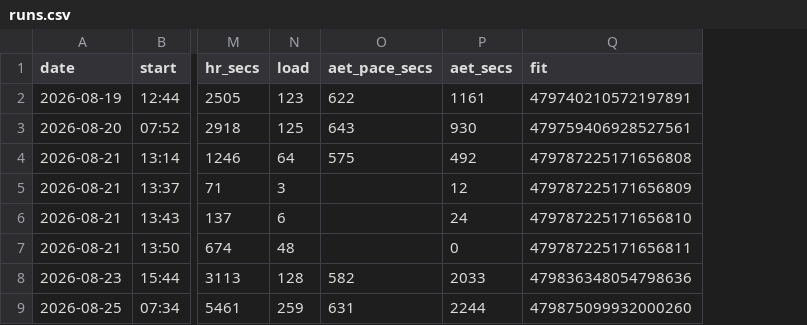
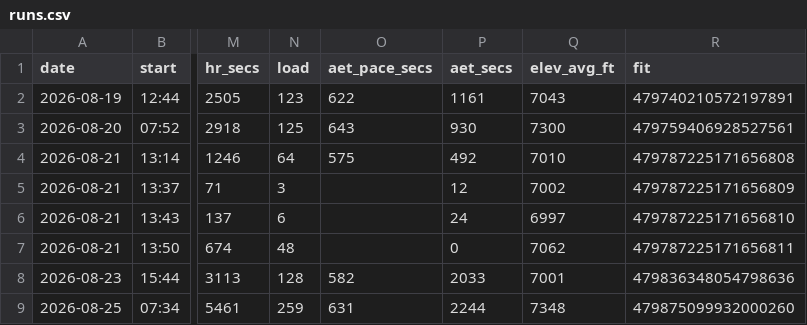
Before and after one commit to DaveEdge1/RunningCoach, a CSV file: data/runs.csv, drawn as a sheet; only a part is shown, gaps mark what is left out; the diff names each change by its address in the sheet, - before the commit and + after, or states it on an @@ line.

```diff
--- a/data/runs.csv
+++ b/data/runs.csv
+column Q (elev_avg_ft), rows 2-9: 7043 | 7300 | 7010 | 7002 | 6997 | 7062 | 7001 | 7348
```
Also changed, not shown: plan.csv, 9 other files.
